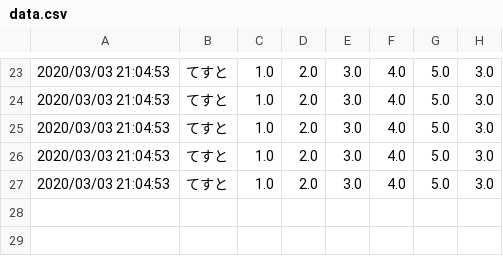
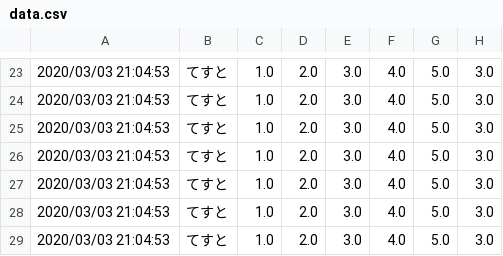
Before and after one commit to Nyanyan/nyancontest, a CSV file: clock/data.csv, drawn as a sheet; only a part is shown, gaps mark what is left out; the diff names each change by its address in the sheet, - before the commit and + after, or states it on an @@ line.

Commit message:
upodated data

```diff
--- a/clock/data.csv
+++ b/clock/data.csv
+row 28: 2020/03/03 21:04:53 | てすと | 1.0 | 2.0 | 3.0 | 4.0 | 5.0 | 3.0
+row 29: 2020/03/03 21:04:53 | てすと | 1.0 | 2.0 | 3.0 | 4.0 | 5.0 | 3.0
```
